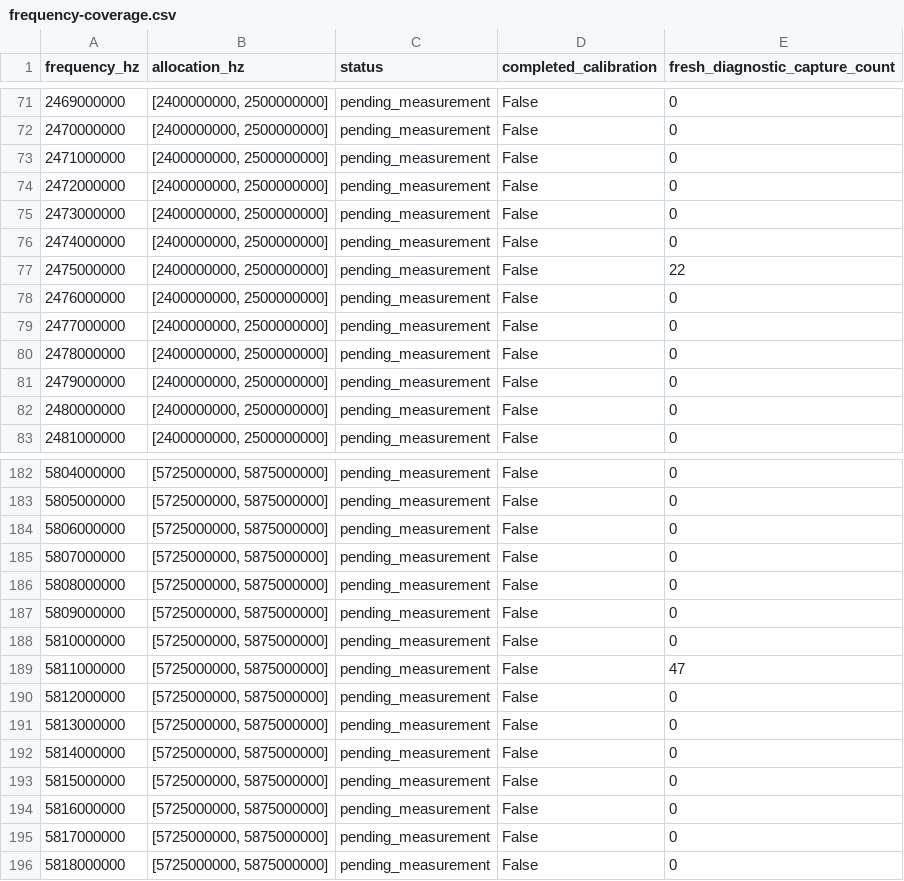
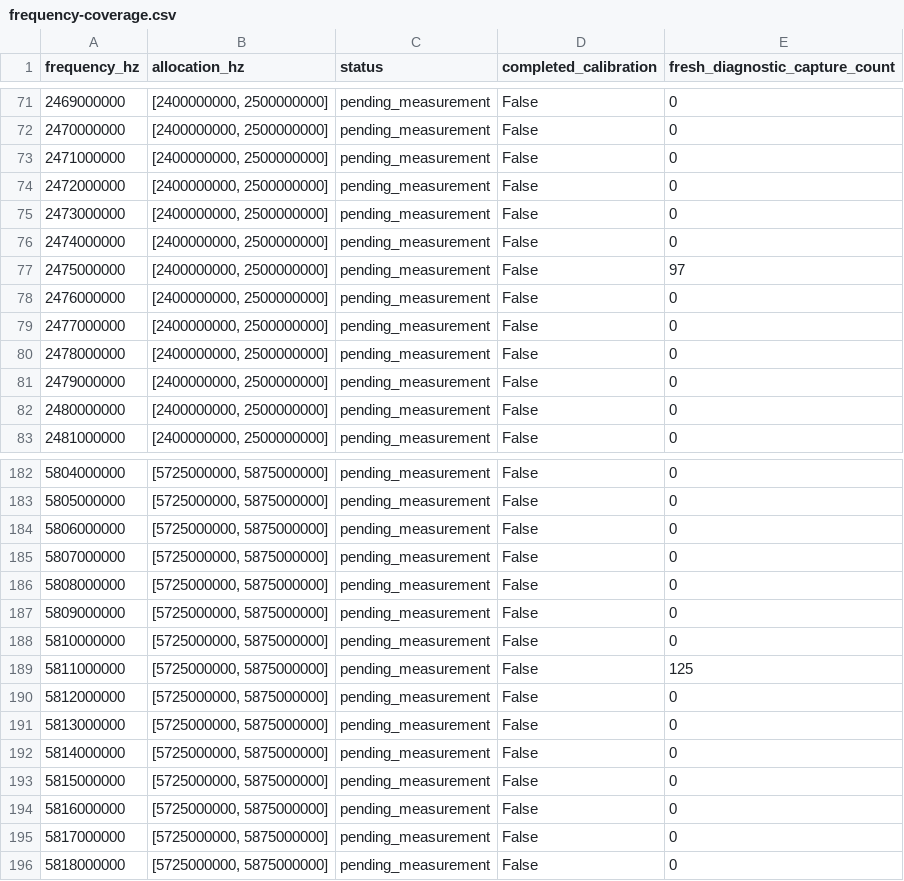
Before and after one commit to misko/smateway, a CSV file: docs/comprehensive_fast_switching/data/frequency-coverage.csv, drawn as a sheet; only a part is shown, gaps mark what is left out.

```diff
--- a/docs/comprehensive_fast_switching/data/frequency-coverage.csv
+++ b/docs/comprehensive_fast_switching/data/frequency-coverage.csv
@@ -76,3 +76,3 @@ frequency_hz,allocation_hz,status,completed_calibration,fresh_diagnostic_capture
 2474000000,"[2400000000, 2500000000]",pending_measurement,False,0
-2475000000,"[2400000000, 2500000000]",pending_measurement,False,22
+2475000000,"[2400000000, 2500000000]",pending_measurement,False,97
 2476000000,"[2400000000, 2500000000]",pending_measurement,False,0
@@ -188,3 +188,3 @@ frequency_hz,allocation_hz,status,completed_calibration,fresh_diagnostic_capture
 5810000000,"[5725000000, 5875000000]",pending_measurement,False,0
-5811000000,"[5725000000, 5875000000]",pending_measurement,False,47
+5811000000,"[5725000000, 5875000000]",pending_measurement,False,125
 5812000000,"[5725000000, 5875000000]",pending_measurement,False,0
```
Also changed, not shown: docs/comprehensive_fast_switching/data/ambient-block-size-controls.csv, docs/comprehensive_fast_switching/data/historical-causal-comparison.csv, 30 other files.
